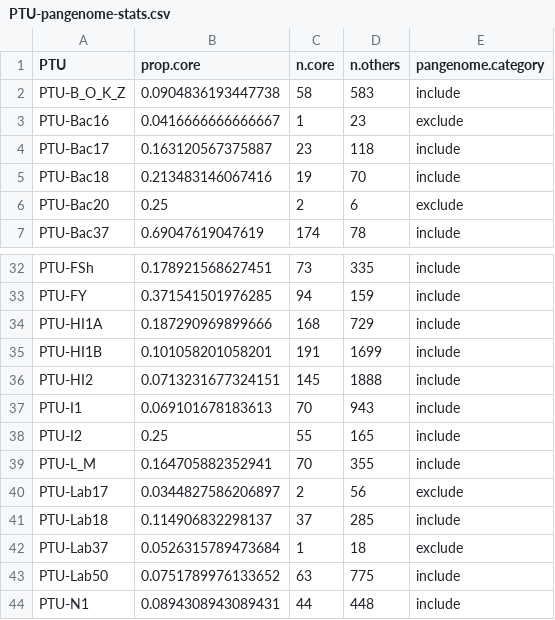
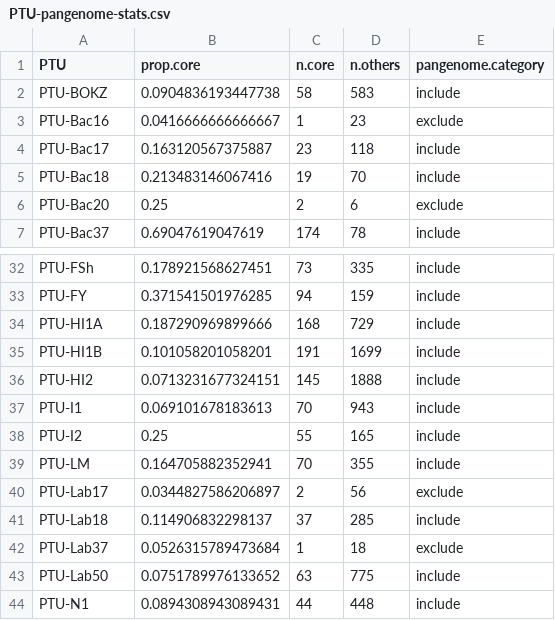
Before and after one commit to liampshaw/RM-and-leading-region, a CSV file: data/PTU-pangenome-stats.csv, drawn as a sheet; only a part is shown, gaps mark what is left out.

```diff
--- a/data/PTU-pangenome-stats.csv
+++ b/data/PTU-pangenome-stats.csv
@@ -1,3 +1,3 @@
 PTU,prop.core,n.core,n.others,pangenome.category
-PTU-B_O_K_Z,0.0904836193447738,58,583,include
+PTU-BOKZ,0.0904836193447738,58,583,include
 PTU-Bac16,0.0416666666666667,1,23,exclude
@@ -38,3 +38,3 @@ PTU-I1,0.069101678183613,70,943,include
 PTU-I2,0.25,55,165,include
-PTU-L_M,0.164705882352941,70,355,include
+PTU-LM,0.164705882352941,70,355,include
 PTU-Lab17,0.0344827586206897,2,56,exclude
```
Also changed, not shown: 4 other files.
